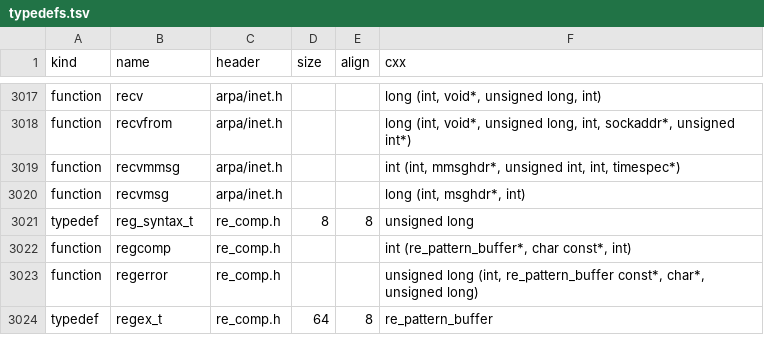
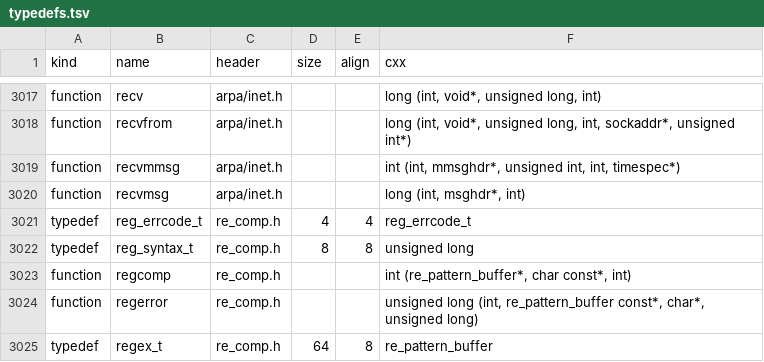
Before and after one commit to duskglow/libniji, a TSV file: spec/abi/typedefs.tsv, drawn as a sheet; only a part is shown, gaps mark what is left out.

```diff
--- a/spec/abi/typedefs.tsv
+++ b/spec/abi/typedefs.tsv
@@ -3020,2 +3020,3 @@ function	recvmmsg	arpa/inet.h			int (int, mmsghdr*, unsigned int, int, timespec*
 function	recvmsg	arpa/inet.h			long (int, msghdr*, int)
+typedef	reg_errcode_t	re_comp.h	4	4	reg_errcode_t
 typedef	reg_syntax_t	re_comp.h	8	8	unsigned long
```
Also changed, not shown: 12 other files.
